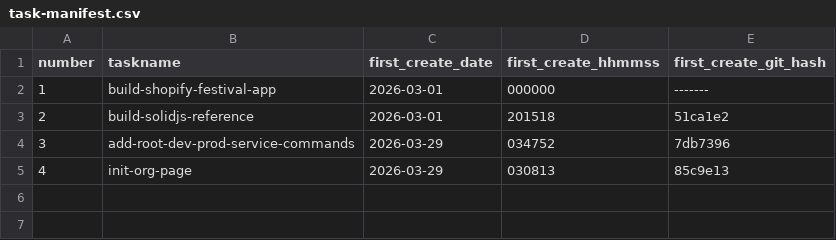
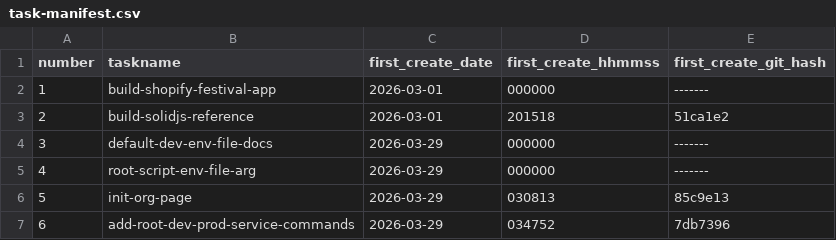
Before and after one commit to pafenorthwest/Festival, a CSV file: goals/task-manifest.csv, drawn as a sheet.

Commit message:
Default backend dev env file and docs

```diff
--- a/goals/task-manifest.csv
+++ b/goals/task-manifest.csv
@@ -3,3 +3,5 @@ number,taskname,first_create_date,first_create_hhmmss,first_create_git_hash
 2,build-solidjs-reference,2026-03-01,201518,51ca1e2
-3,add-root-dev-prod-service-commands,2026-03-29,034752,7db7396
-4,init-org-page,2026-03-29,030813,85c9e13
+3,default-dev-env-file-docs,2026-03-29,000000,-------
+4,root-script-env-file-arg,2026-03-29,000000,-------
+5,init-org-page,2026-03-29,030813,85c9e13
+6,add-root-dev-prod-service-commands,2026-03-29,034752,7db7396
```
Also changed, not shown: 31 other files.
